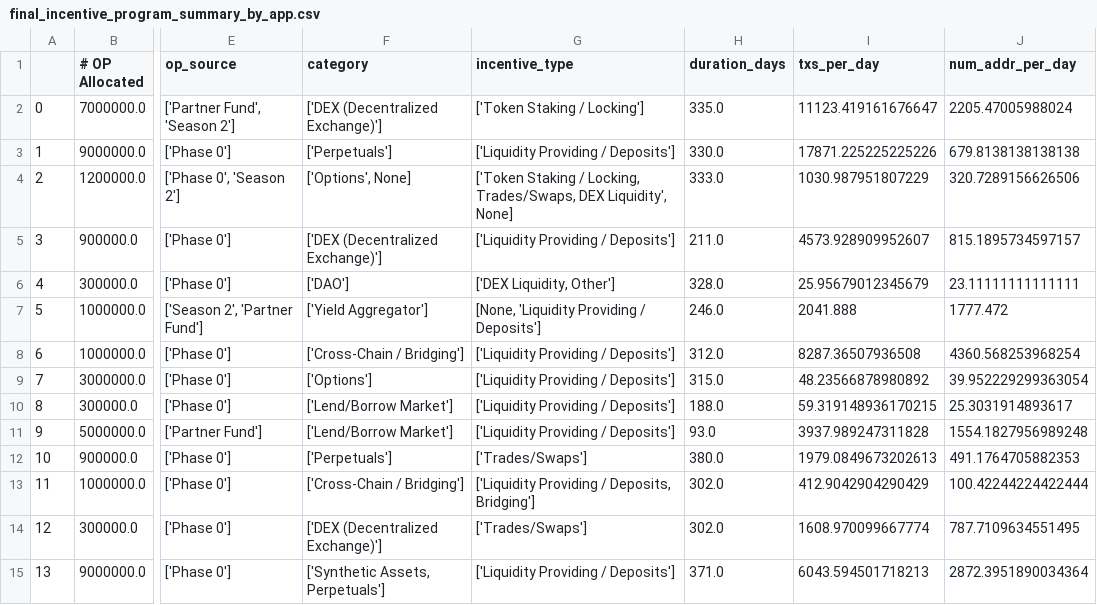
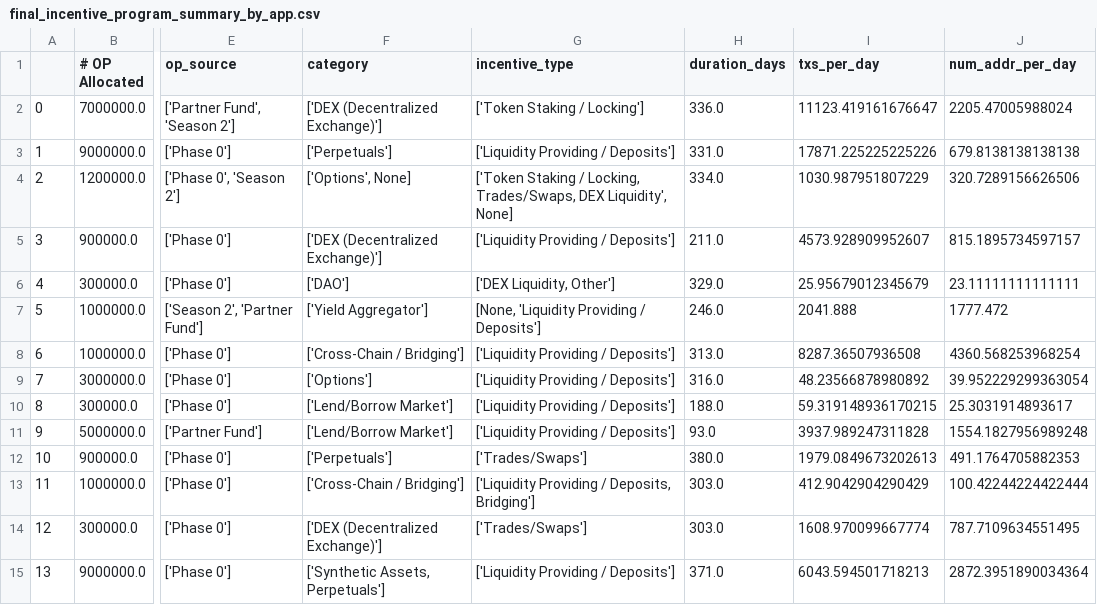
Before and after one commit to ethereum-optimism/op-analytics, a CSV file: op_rewards_tracking/csv_outputs/final_incentive_program_summary_by_app.csv, drawn as a sheet; only a part is shown, gaps mark what is left out; the diff covers the shown part only; the diff names each change by its address in the sheet, - before the commit and + after, or states it on an @@ line.

```diff
--- a/op_rewards_tracking/csv_outputs/final_incentive_program_summary_by_app.csv
+++ b/op_rewards_tracking/csv_outputs/final_incentive_program_summary_by_app.csv
-H2 (duration_days): 335.0
+H2 (duration_days): 336.0
-H3 (duration_days): 330.0
+H3 (duration_days): 331.0
-H4 (duration_days): 333.0
+H4 (duration_days): 334.0
-H6 (duration_days): 328.0
+H6 (duration_days): 329.0
-H8 (duration_days): 312.0
+H8 (duration_days): 313.0
-H9 (duration_days): 315.0
+H9 (duration_days): 316.0
-H13:H14 (duration_days): 302.0
+H13:H14 (duration_days): 303.0
```
Also changed, not shown: 4 added rows and 21 edited cells elsewhere in this file, 19 other files.
